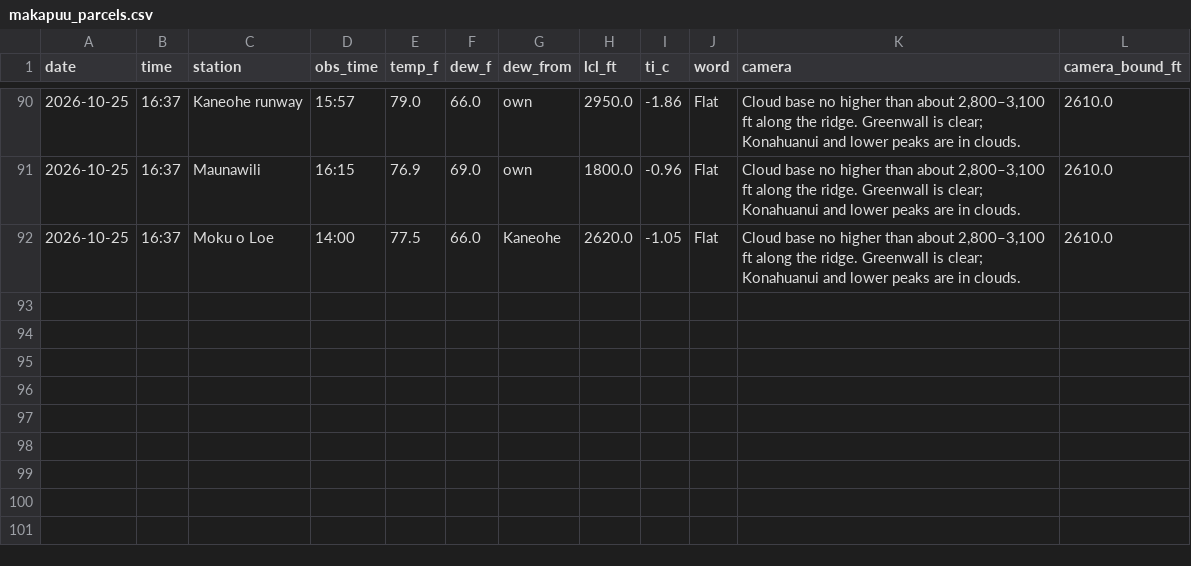
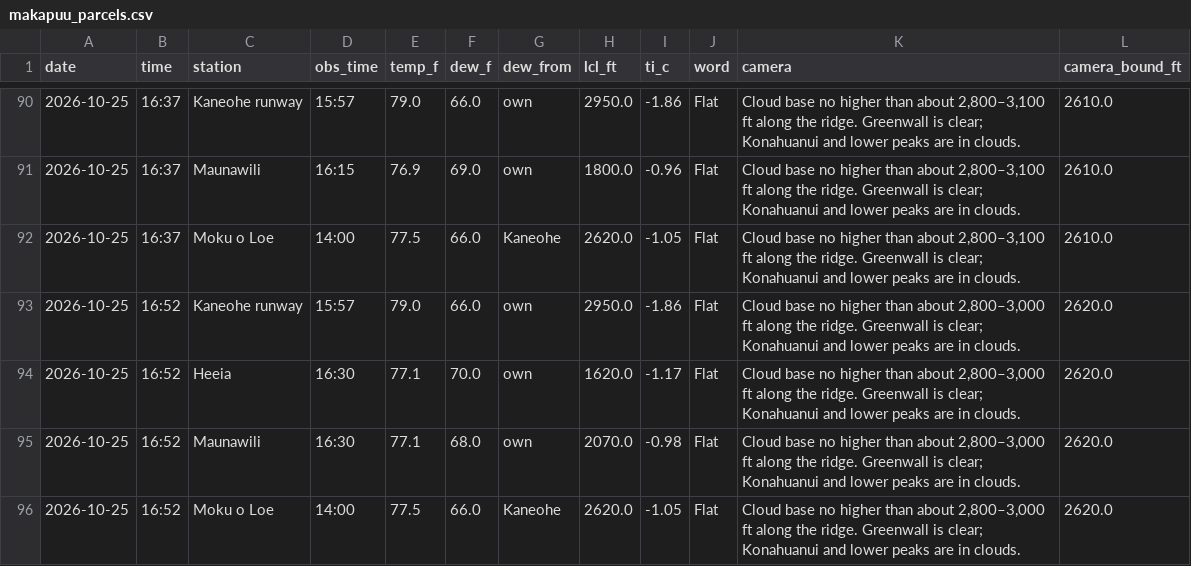
Before and after one commit to aukaka-9898/kula-today, a CSV file: docs/makapuu_parcels.csv, drawn as a sheet; only a part is shown, gaps mark what is left out; the diff names each change by its address in the sheet, - before the commit and + after, or states it on an @@ line.

```diff
--- a/docs/makapuu_parcels.csv
+++ b/docs/makapuu_parcels.csv
+row 93: 2026-10-25 | 16:52 | Kaneohe runway | 15:57 | 79.0 | 66.0 | own | 2950.0 | -1.86 | Flat | Cloud base no higher than about 2,800–3,000 ft along the ridge. Greenwall is clear; Konahuanui and lower peaks are in clouds. | 2620.0
+row 94: 2026-10-25 | 16:52 | Heeia | 16:30 | 77.1 | 70.0 | own | 1620.0 | -1.17 | Flat | Cloud base no higher than about 2,800–3,000 ft along the ridge. Greenwall is clear; Konahuanui and lower peaks are in clouds. | 2620.0
+row 95: 2026-10-25 | 16:52 | Maunawili | 16:30 | 77.1 | 68.0 | own | 2070.0 | -0.98 | Flat | Cloud base no higher than about 2,800–3,000 ft along the ridge. Greenwall is clear; Konahuanui and lower peaks are in clouds. | 2620.0
+row 96: 2026-10-25 | 16:52 | Moku o Loe | 14:00 | 77.5 | 66.0 | Kaneohe | 2620.0 | -1.05 | Flat | Cloud base no higher than about 2,800–3,000 ft along the ridge. Greenwall is clear; Konahuanui and lower peaks are in clouds. | 2620.0
```
Also changed, not shown: docs/camera_base.csv, docs/camera_log.csv, 17 other files.
